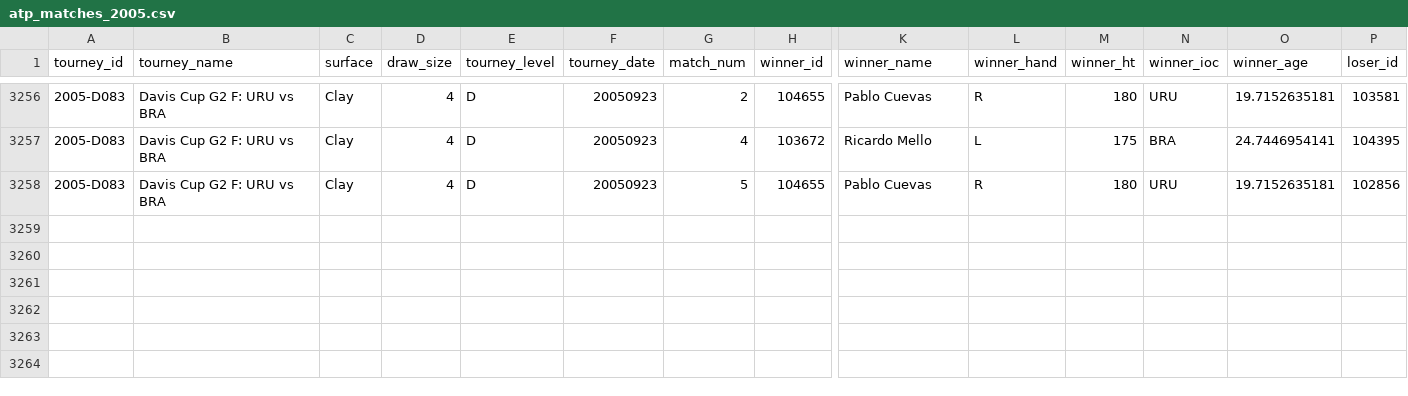
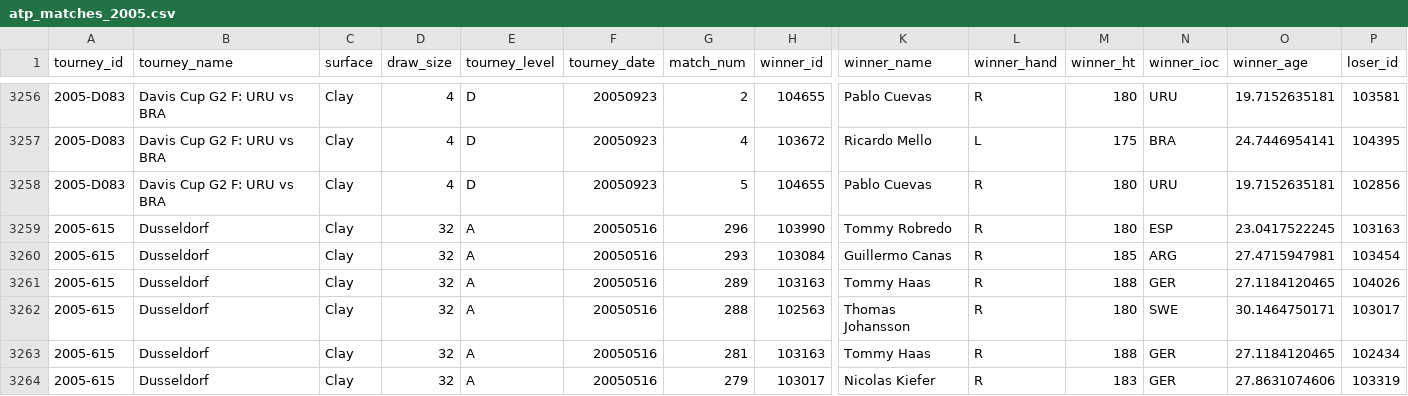
Before and after one commit to JeffSackmann/tennis_atp, a CSV file: atp_matches_2005.csv, drawn as a sheet; only a part is shown, gaps mark what is left out; rows hold the shown columns only; the diff names each change by its address in the sheet, - before the commit and + after, or states it on an @@ line.

```diff
--- a/atp_matches_2005.csv
+++ b/atp_matches_2005.csv
+row 3259: 2005-615 | Dusseldorf | Clay | 32 | A | 20050516 | 296 | 103990 | Tommy Robredo | R | 180 | ESP | 23.0417522245 | 103163
+row 3260: 2005-615 | Dusseldorf | Clay | 32 | A | 20050516 | 293 | 103084 | Guillermo Canas | R | 185 | ARG | 27.4715947981 | 103454
+row 3261: 2005-615 | Dusseldorf | Clay | 32 | A | 20050516 | 289 | 103163 | Tommy Haas | R | 188 | GER | 27.1184120465 | 104026
+row 3262: 2005-615 | Dusseldorf | Clay | 32 | A | 20050516 | 288 | 102563 | Thomas Johansson | R | 180 | SWE | 30.1464750171 | 103017
+row 3263: 2005-615 | Dusseldorf | Clay | 32 | A | 20050516 | 281 | 103163 | Tommy Haas | R | 188 | GER | 27.1184120465 | 102434
+row 3264: 2005-615 | Dusseldorf | Clay | 32 | A | 20050516 | 279 | 103017 | Nicolas Kiefer | R | 183 | GER | 27.8631074606 | 103319
```
Also changed, not shown: atp_matches_2004.csv, atp_matches_2006.csv, 6 other files.
